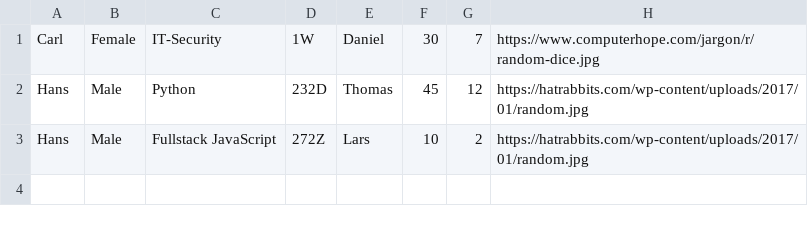
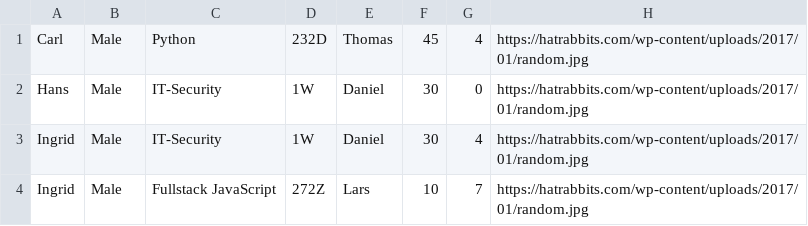
Before and after one commit to UtilExe/python_handin_template, a CSV file: output.csv, drawn as a sheet.

```diff
--- a/output.csv
+++ b/output.csv
@@ -1,3 +1,4 @@
-Carl,Female,IT-Security,1W,Daniel,30,7,https://www.computerhope.com/jargon/r/random-dice.jpg
-Hans,Male,Python,232D,Thomas,45,12,https://hatrabbits.com/wp-content/uploads/2017/01/random.jpg
-Hans,Male,Fullstack JavaScript,272Z,Lars,10,2,https://hatrabbits.com/wp-content/uploads/2017/01/random.jpg
+Carl,Male,Python,232D,Thomas,45,4,https://hatrabbits.com/wp-content/uploads/2017/01/random.jpg
+Hans,Male,IT-Security,1W,Daniel,30,0,https://hatrabbits.com/wp-content/uploads/2017/01/random.jpg
+Ingrid,Male,IT-Security,1W,Daniel,30,4,https://hatrabbits.com/wp-content/uploads/2017/01/random.jpg
+Ingrid,Male,Fullstack JavaScript,272Z,Lars,10,7,https://hatrabbits.com/wp-content/uploads/2017/01/random.jpg
```
Also changed, not shown: 2 other files.
